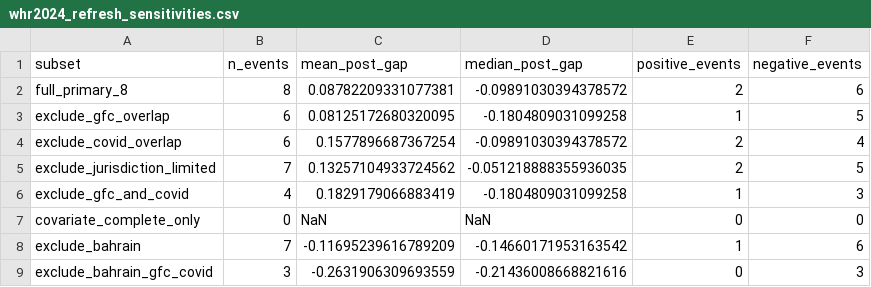
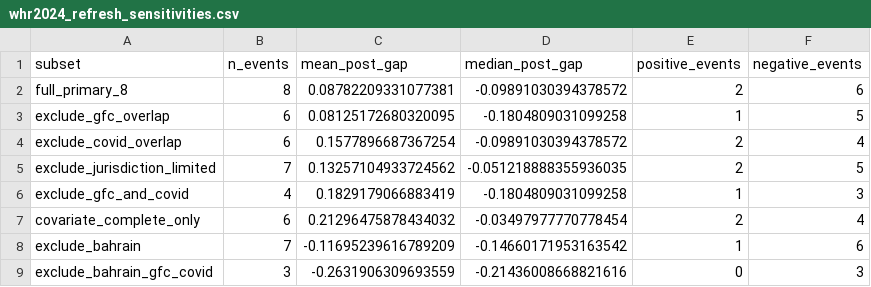
Before and after one commit to CochraneK/ARIS4C, a CSV file: papers/019-time-off-happiness/data/whr2024_refresh_sensitivities.csv, drawn as a sheet.

Commit message:
fix(019): restore covariate-complete refresh sensitivity

```diff
--- a/papers/019-time-off-happiness/data/whr2024_refresh_sensitivities.csv
+++ b/papers/019-time-off-happiness/data/whr2024_refresh_sensitivities.csv
@@ -6,3 +6,3 @@ exclude_jurisdiction_limited,7,0.13257104933724562,-0.051218888355936035,2,5
 exclude_gfc_and_covid,4,0.1829179066883419,-0.1804809031099258,1,3
-covariate_complete_only,0,NaN,NaN,0,0
+covariate_complete_only,6,0.21296475878434032,-0.03497977770778454,2,4
 exclude_bahrain,7,-0.11695239616789209,-0.14660171953163542,1,6
```
